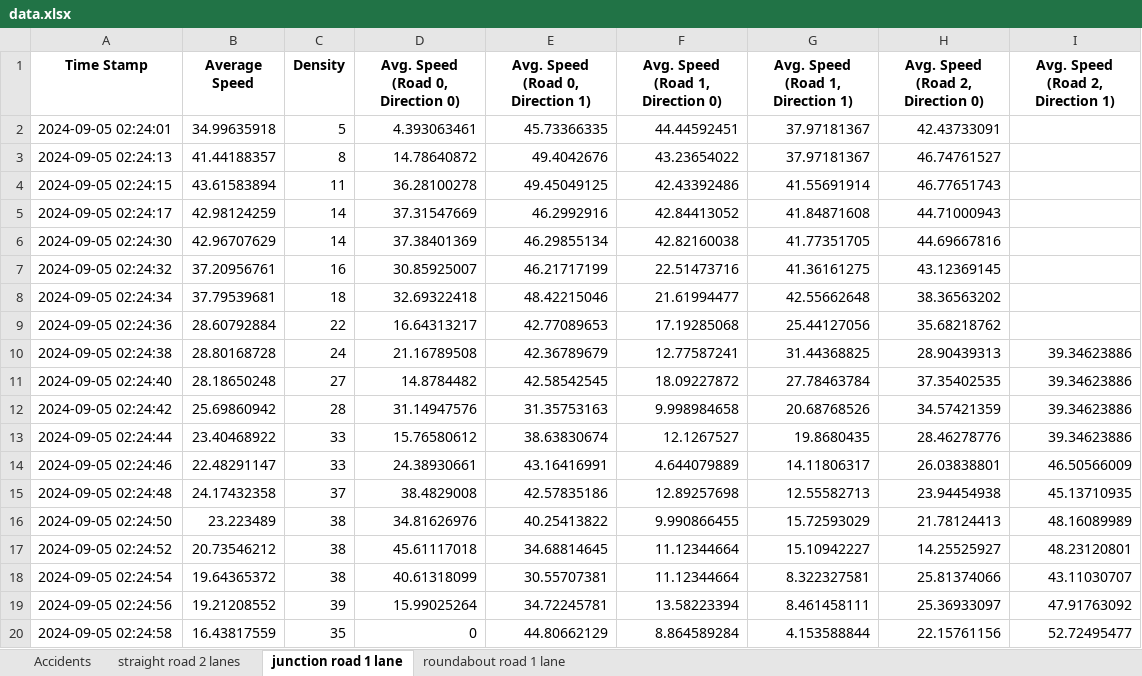
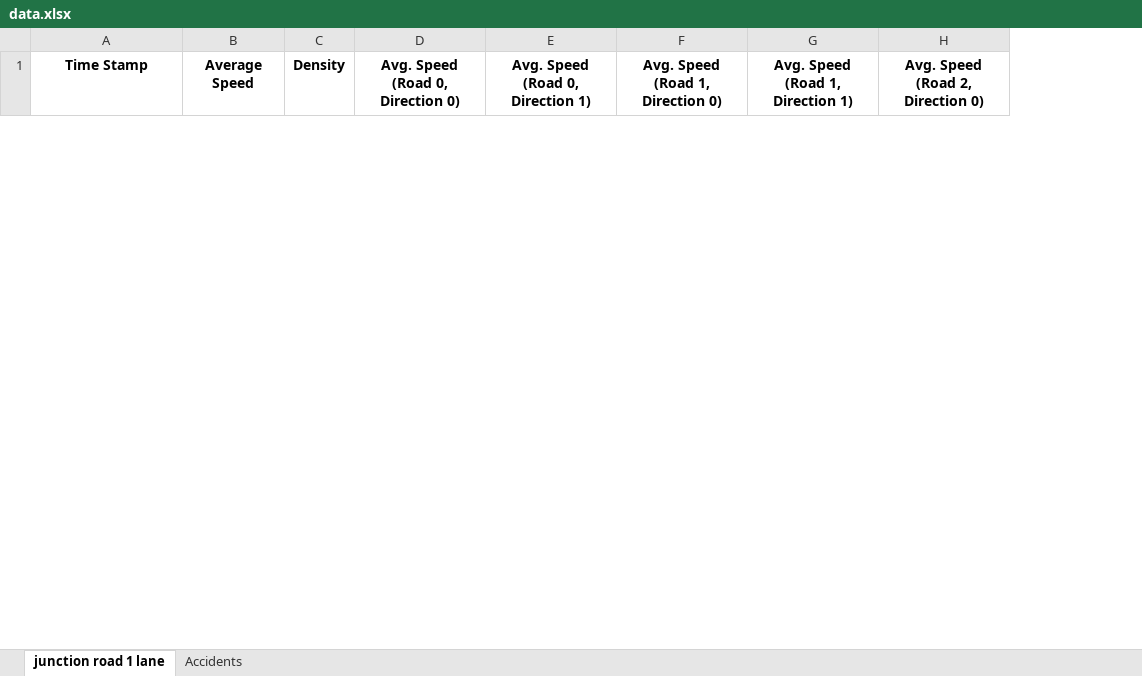
Before and after one commit to Yuvallacher/Traffic_Simulator, an Excel workbook: data.xlsx, sheet junction road 1 lane, drawn as a sheet; only a part is shown; values as stored, in another font and other column widths than the file's, no borders; removed rows and columns are numbered as before the commit, all else as after; the diff covers the shown part only; the diff names each change by its address in the sheet, - before the commit and + after, or states it on an @@ line.

```diff
--- a/data.xlsx (sheet junction road 1 lane)
+++ b/data.xlsx (sheet junction road 1 lane)
-sheet tab: straight road 2 lanes
-sheet tab: roundabout road 1 lane
@@ sheet tab order changed: junction road 1 lane | Accidents @@
-column I (Avg. Speed (Road 2, Direction 1)), empty
-row 2: 2024-09-05 02:24:01 | 34.99635918 | 5 | 4.393063461 | 45.73366335 | 44.44592451 | 37.97181367 | 42.43733091
-row 3: 2024-09-05 02:24:13 | 41.44188357 | 8 | 14.78640872 | 49.4042676 | 43.23654022 | 37.97181367 | 46.74761527
-row 4: 2024-09-05 02:24:15 | 43.61583894 | 11 | 36.28100278 | 49.45049125 | 42.43392486 | 41.55691914 | 46.77651743
-row 5: 2024-09-05 02:24:17 | 42.98124259 | 14 | 37.31547669 | 46.2992916 | 42.84413052 | 41.84871608 | 44.71000943
-row 6: 2024-09-05 02:24:30 | 42.96707629 | 14 | 37.38401369 | 46.29855134 | 42.82160038 | 41.77351705 | 44.69667816
-row 7: 2024-09-05 02:24:32 | 37.20956761 | 16 | 30.85925007 | 46.21717199 | 22.51473716 | 41.36161275 | 43.12369145
-row 8: 2024-09-05 02:24:34 | 37.79539681 | 18 | 32.69322418 | 48.42215046 | 21.61994477 | 42.55662648 | 38.36563202
-row 9: 2024-09-05 02:24:36 | 28.60792884 | 22 | 16.64313217 | 42.77089653 | 17.19285068 | 25.44127056 | 35.68218762
-row 10: 2024-09-05 02:24:38 | 28.80168728 | 24 | 21.16789508 | 42.36789679 | 12.77587241 | 31.44368825 | 28.90439313 | 39.34623886
-row 11: 2024-09-05 02:24:40 | 28.18650248 | 27 | 14.8784482 | 42.58542545 | 18.09227872 | 27.78463784 | 37.35402535 | 39.34623886
-row 12: 2024-09-05 02:24:42 | 25.69860942 | 28 | 31.14947576 | 31.35753163 | 9.998984658 | 20.68768526 | 34.57421359 | 39.34623886
-row 13: 2024-09-05 02:24:44 | 23.40468922 | 33 | 15.76580612 | 38.63830674 | 12.1267527 | 19.8680435 | 28.46278776 | 39.34623886
-row 14: 2024-09-05 02:24:46 | 22.48291147 | 33 | 24.38930661 | 43.16416991 | 4.644079889 | 14.11806317 | 26.03838801 | 46.50566009
-row 15: 2024-09-05 02:24:48 | 24.17432358 | 37 | 38.4829008 | 42.57835186 | 12.89257698 | 12.55582713 | 23.94454938 | 45.13710935
-row 16: 2024-09-05 02:24:50 | 23.223489 | 38 | 34.81626976 | 40.25413822 | 9.990866455 | 15.72593029 | 21.78124413 | 48.16089989
-row 17: 2024-09-05 02:24:52 | 20.73546212 | 38 | 45.61117018 | 34.68814645 | 11.12344664 | 15.10942227 | 14.25525927 | 48.23120801
-row 18: 2024-09-05 02:24:54 | 19.64365372 | 38 | 40.61318099 | 30.55707381 | 11.12344664 | 8.322327581 | 25.81374066 | 43.11030707
-row 19: 2024-09-05 02:24:56 | 19.21208552 | 39 | 15.99025264 | 34.72245781 | 13.58223394 | 8.461458111 | 25.36933097 | 47.91763092
-row 20: 2024-09-05 02:24:58 | 16.43817559 | 35 | 0 | 44.80662129 | 8.864589284 | 4.153588844 | 22.15761156 | 52.72495477
```
Also changed, not shown: 1 added row and 66 removed rows elsewhere in this sheet, 6 other files.
